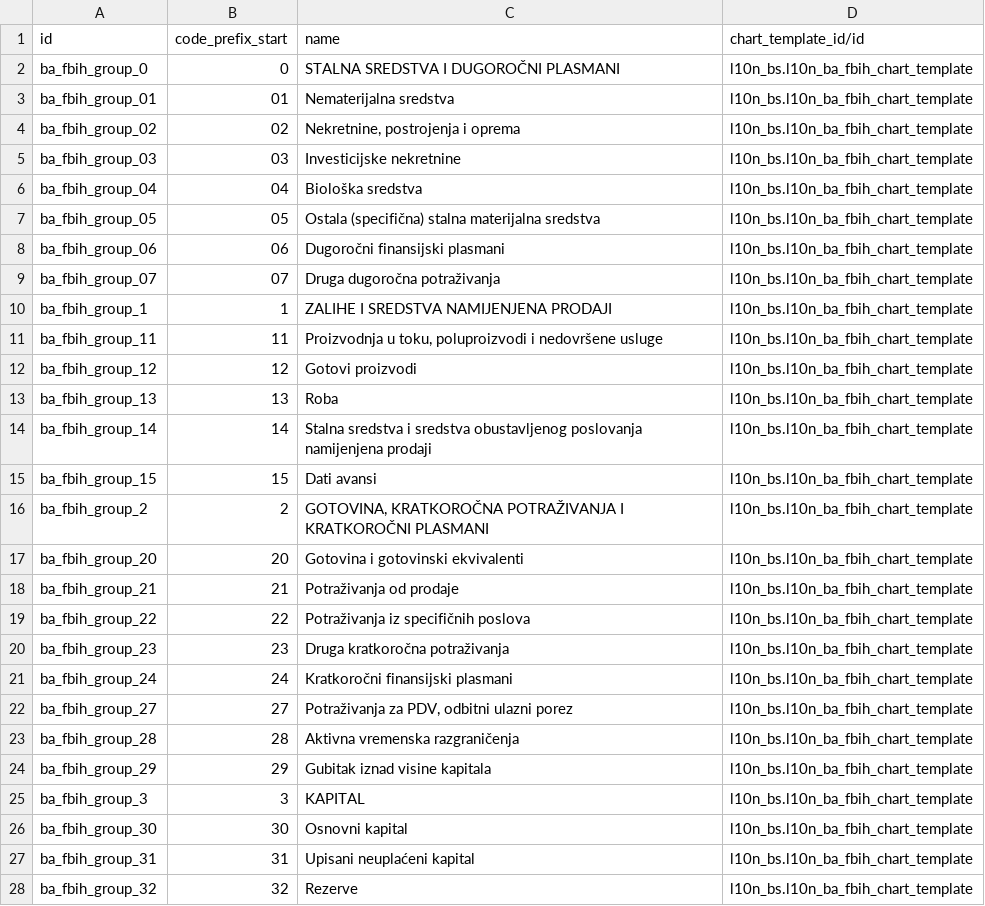
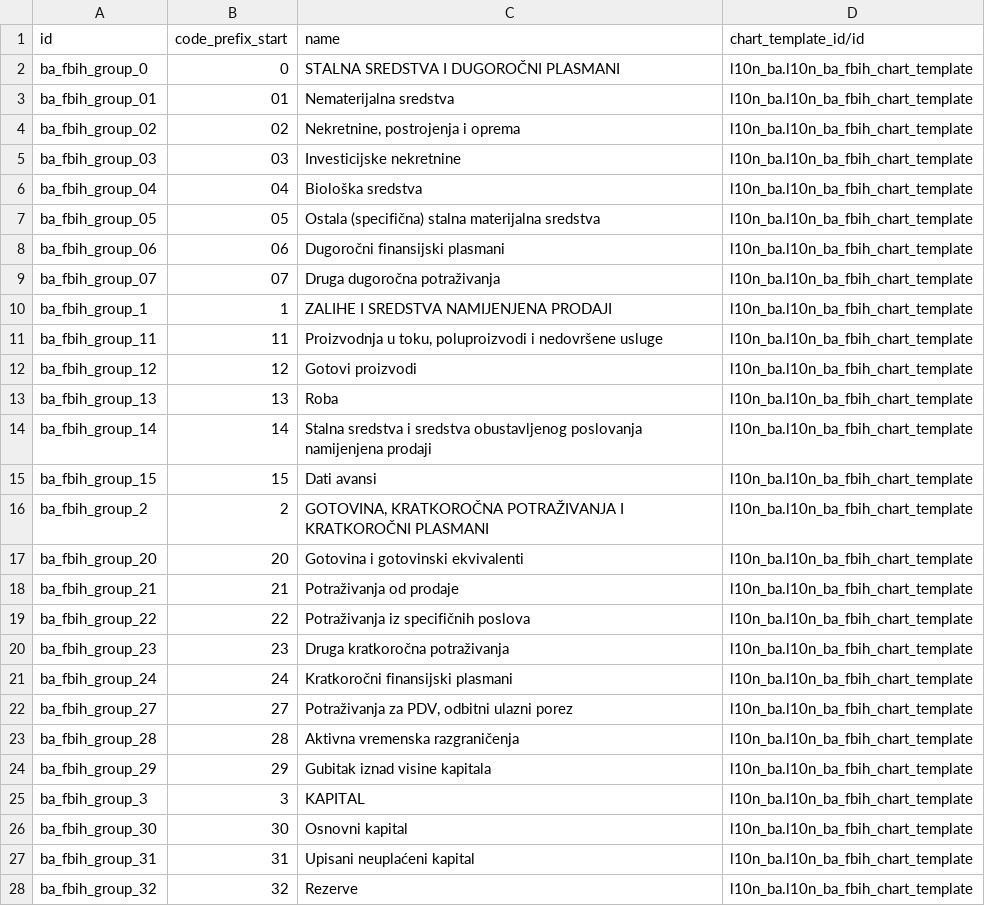
Before and after one commit to bringout/odoo-bringout-l10n_ba, a CSV file: l10n_ba/data/account.group.template.csv, drawn as a sheet; only a part is shown; the diff covers the shown part only.

```diff
--- a/l10n_ba/data/account.group.template.csv
+++ b/l10n_ba/data/account.group.template.csv
@@ -1,28 +1,28 @@
 id,code_prefix_start,name,chart_template_id/id
-ba_fbih_group_0,0,STALNA SREDSTVA I DUGOROČNI PLASMANI,l10n_bs.l10n_ba_fbih_chart_template
-ba_fbih_group_01,01,Nematerijalna sredstva,l10n_bs.l10n_ba_fbih_chart_template
-ba_fbih_group_02,02,"Nekretnine, postrojenja i oprema",l10n_bs.l10n_ba_fbih_chart_template
-ba_fbih_group_03,03,Investicijske nekretnine,l10n_bs.l10n_ba_fbih_chart_template
-ba_fbih_group_04,04,Biološka sredstva,l10n_bs.l10n_ba_fbih_chart_template
-ba_fbih_group_05,05,Ostala (specifična) stalna materijalna sredstva,l10n_bs.l10n_ba_fbih_chart_template
-ba_fbih_group_06,06,Dugoročni finansijski plasmani,l10n_bs.l10n_ba_fbih_chart_template
-ba_fbih_group_07,07,Druga dugoročna potraživanja,l10n_bs.l10n_ba_fbih_chart_template
-ba_fbih_group_1,1,ZALIHE I SREDSTVA NAMIJENJENA PRODAJI,l10n_bs.l10n_ba_fbih_chart_template
-ba_fbih_group_11,11,"Proizvodnja u toku, poluproizvodi i nedovršene usluge",l10n_bs.l10n_ba_fbih_chart_template
-ba_fbih_group_12,12,Gotovi proizvodi,l10n_bs.l10n_ba_fbih_chart_template
-ba_fbih_group_13,13,Roba,l10n_bs.l10n_ba_fbih_chart_template
-ba_fbih_group_14,14,Stalna sredstva i sredstva obustavljenog poslovanja namijenjena prodaji,l10n_bs.l10n_ba_fbih_chart_template
-ba_fbih_group_15,15,Dati avansi,l10n_bs.l10n_ba_fbih_chart_template
-ba_fbih_group_2,2,"GOTOVINA, KRATKOROČNA POTRAŽIVANJA I KRATKOROČNI PLASMANI",l10n_bs.l10n_ba_fbih_chart_template
-ba_fbih_group_20,20,Gotovina i gotovinski ekvivalenti,l10n_bs.l10n_ba_fbih_chart_template
-ba_fbih_group_21,21,Potraživanja od prodaje,l10n_bs.l10n_ba_fbih_chart_template
-ba_fbih_group_22,22,Potraživanja iz specifičnih poslova,l10n_bs.l10n_ba_fbih_chart_template
-ba_fbih_group_23,23,Druga kratkoročna potraživanja,l10n_bs.l10n_ba_fbih_chart_template
-ba_fbih_group_24,24,Kratkoročni finansijski plasmani,l10n_bs.l10n_ba_fbih_chart_template
-ba_fbih_group_27,27,"Potraživanja za PDV, odbitni ulazni porez",l10n_bs.l10n_ba_fbih_chart_template
-ba_fbih_group_28,28,Aktivna vremenska razgraničenja,l10n_bs.l10n_ba_fbih_chart_template
-ba_fbih_group_29,29,Gubitak iznad visine kapitala,l10n_bs.l10n_ba_fbih_chart_template
-ba_fbih_group_3,3,KAPITAL,l10n_bs.l10n_ba_fbih_chart_template
-ba_fbih_group_30,30,Osnovni kapital,l10n_bs.l10n_ba_fbih_chart_template
-ba_fbih_group_31,31,Upisani neuplaćeni kapital,l10n_bs.l10n_ba_fbih_chart_template
-ba_fbih_group_32,32,Rezerve,l10n_bs.l10n_ba_fbih_chart_template
+ba_fbih_group_0,0,STALNA SREDSTVA I DUGOROČNI PLASMANI,l10n_ba.l10n_ba_fbih_chart_template
+ba_fbih_group_01,01,Nematerijalna sredstva,l10n_ba.l10n_ba_fbih_chart_template
+ba_fbih_group_02,02,"Nekretnine, postrojenja i oprema",l10n_ba.l10n_ba_fbih_chart_template
+ba_fbih_group_03,03,Investicijske nekretnine,l10n_ba.l10n_ba_fbih_chart_template
+ba_fbih_group_04,04,Biološka sredstva,l10n_ba.l10n_ba_fbih_chart_template
+ba_fbih_group_05,05,Ostala (specifična) stalna materijalna sredstva,l10n_ba.l10n_ba_fbih_chart_template
+ba_fbih_group_06,06,Dugoročni finansijski plasmani,l10n_ba.l10n_ba_fbih_chart_template
+ba_fbih_group_07,07,Druga dugoročna potraživanja,l10n_ba.l10n_ba_fbih_chart_template
+ba_fbih_group_1,1,ZALIHE I SREDSTVA NAMIJENJENA PRODAJI,l10n_ba.l10n_ba_fbih_chart_template
+ba_fbih_group_11,11,"Proizvodnja u toku, poluproizvodi i nedovršene usluge",l10n_ba.l10n_ba_fbih_chart_template
+ba_fbih_group_12,12,Gotovi proizvodi,l10n_ba.l10n_ba_fbih_chart_template
+ba_fbih_group_13,13,Roba,l10n_ba.l10n_ba_fbih_chart_template
+ba_fbih_group_14,14,Stalna sredstva i sredstva obustavljenog poslovanja namijenjena prodaji,l10n_ba.l10n_ba_fbih_chart_template
+ba_fbih_group_15,15,Dati avansi,l10n_ba.l10n_ba_fbih_chart_template
+ba_fbih_group_2,2,"GOTOVINA, KRATKOROČNA POTRAŽIVANJA I KRATKOROČNI PLASMANI",l10n_ba.l10n_ba_fbih_chart_template
+ba_fbih_group_20,20,Gotovina i gotovinski ekvivalenti,l10n_ba.l10n_ba_fbih_chart_template
+ba_fbih_group_21,21,Potraživanja od prodaje,l10n_ba.l10n_ba_fbih_chart_template
+ba_fbih_group_22,22,Potraživanja iz specifičnih poslova,l10n_ba.l10n_ba_fbih_chart_template
+ba_fbih_group_23,23,Druga kratkoročna potraživanja,l10n_ba.l10n_ba_fbih_chart_template
+ba_fbih_group_24,24,Kratkoročni finansijski plasmani,l10n_ba.l10n_ba_fbih_chart_template
+ba_fbih_group_27,27,"Potraživanja za PDV, odbitni ulazni porez",l10n_ba.l10n_ba_fbih_chart_template
+ba_fbih_group_28,28,Aktivna vremenska razgraničenja,l10n_ba.l10n_ba_fbih_chart_template
+ba_fbih_group_29,29,Gubitak iznad visine kapitala,l10n_ba.l10n_ba_fbih_chart_template
+ba_fbih_group_3,3,KAPITAL,l10n_ba.l10n_ba_fbih_chart_template
+ba_fbih_group_30,30,Osnovni kapital,l10n_ba.l10n_ba_fbih_chart_template
+ba_fbih_group_31,31,Upisani neuplaćeni kapital,l10n_ba.l10n_ba_fbih_chart_template
+ba_fbih_group_32,32,Rezerve,l10n_ba.l10n_ba_fbih_chart_template
```
Also changed, not shown: 55 edited cells elsewhere in this file, 2 other files.
